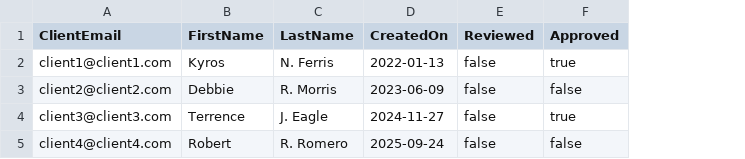
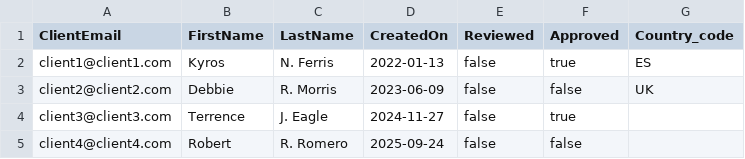
Before and after one commit to famedinaj/cap-product, a CSV file: db/data/com.training-Orders.csv, drawn as a sheet; the diff names each change by its address in the sheet, - before the commit and + after, or states it on an @@ line.

```diff
--- a/db/data/com.training-Orders.csv
+++ b/db/data/com.training-Orders.csv
+column G (Country_code), rows 2-3: ES | UK
```
Also changed, not shown: 6 other files.
